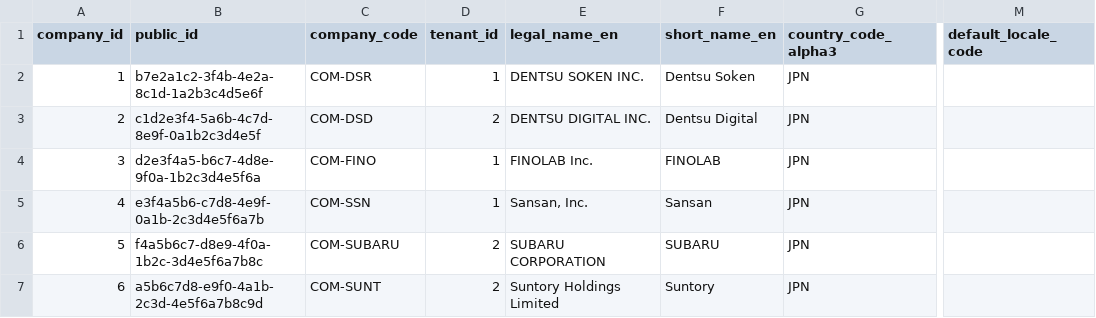
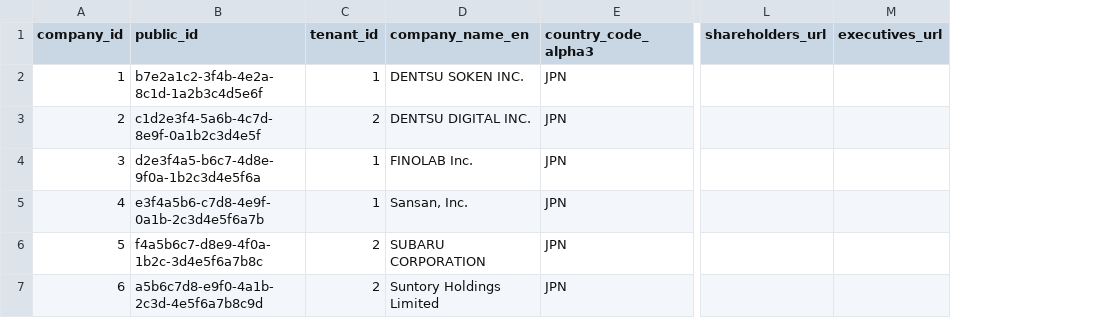
Before and after one commit to l-ryuya/linus-dbo-dd, a CSV file: database/seeders/base/csv/DF04_companies_202506061251.csv, drawn as a sheet; only a part is shown, gaps mark what is left out; removed rows and columns are numbered as before the commit, all else as after; the diff names each change by its address in the sheet, - before the commit and + after, or states it on an @@ line.

Commit message:
Add /tenant/customers 顧客登録

```diff
--- a/database/seeders/base/csv/DF04_companies_202506061251.csv
+++ b/database/seeders/base/csv/DF04_companies_202506061251.csv
-column C (company_code), rows 2-7: COM-DSR | COM-DSD | COM-FINO | COM-SSN | COM-SUBARU | COM-SUNT
-column F (short_name_en), rows 2-7: Dentsu Soken | Dentsu Digital | FINOLAB | Sansan | SUBARU | Suntory
-column M (default_locale_code), empty
+column L (shareholders_url), empty
+column M (executives_url), empty
-D1: legal_name_en
+D1: company_name_en
```
Also changed, not shown: database/seeders/base/csv/DF04_customers_202506061254.csv, 14 other files.
